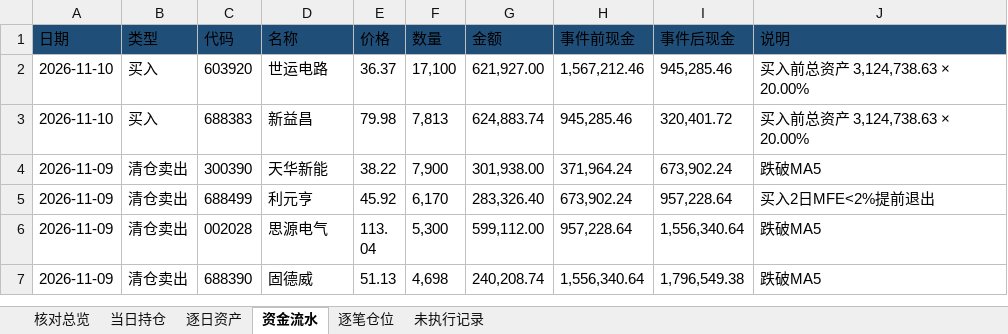
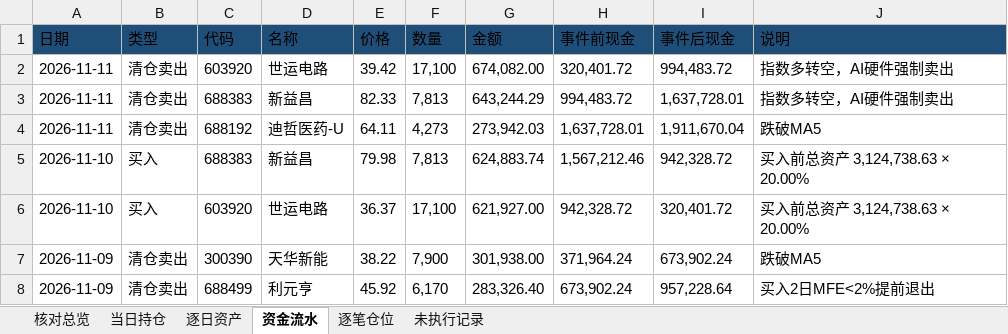
Before and after one commit to nancybhc/ma-cycle3-backtest, an Excel workbook: downloads/交割明细.xlsx, sheet 资金流水, drawn as a sheet; only a part is shown; the shorter side is filled out with more unchanged rows; values as stored, in another font and other column widths than the file's, no borders; removed rows and columns are numbered as before the commit, all else as after; the diff names each change by its address in the sheet, - before the commit and + after, or states it on an @@ line.

```diff
--- a/downloads/交割明细.xlsx (sheet 资金流水)
+++ b/downloads/交割明细.xlsx (sheet 资金流水)
-row 2: 2026-11-10 | 买入 | 603920 | 世运电路 | 36.37 | 17,100 | 621,927.00 | 1,567,212.46 | 945,285.46 | 买入前总资产 3,124,738.63 × 20.00%
+row 2: 2026-11-11 | 清仓卖出 | 603920 | 世运电路 | 39.42 | 17,100 | 674,082.00 | 320,401.72 | 994,483.72 | 指数多转空，AI硬件强制卖出
+row 3: 2026-11-11 | 清仓卖出 | 688383 | 新益昌 | 82.33 | 7,813 | 643,244.29 | 994,483.72 | 1,637,728.01 | 指数多转空，AI硬件强制卖出
+row 4: 2026-11-11 | 清仓卖出 | 688192 | 迪哲医药-U | 64.11 | 4,273 | 273,942.03 | 1,637,728.01 | 1,911,670.04 | 跌破MA5
-H5 (事件前现金): 945,285.46
+H5 (事件前现金): 1,567,212.46
-I5 (事件后现金): 320,401.72
+I5 (事件后现金): 942,328.72
+row 6: 2026-11-10 | 买入 | 603920 | 世运电路 | 36.37 | 17,100 | 621,927.00 | 942,328.72 | 320,401.72 | 买入前总资产 3,124,738.63 × 20.00%
```
Also changed, not shown: sheet 当日持仓, sheet 逐笔仓位, sheet 核对总览, sheet 逐日资产, 3 other files.
